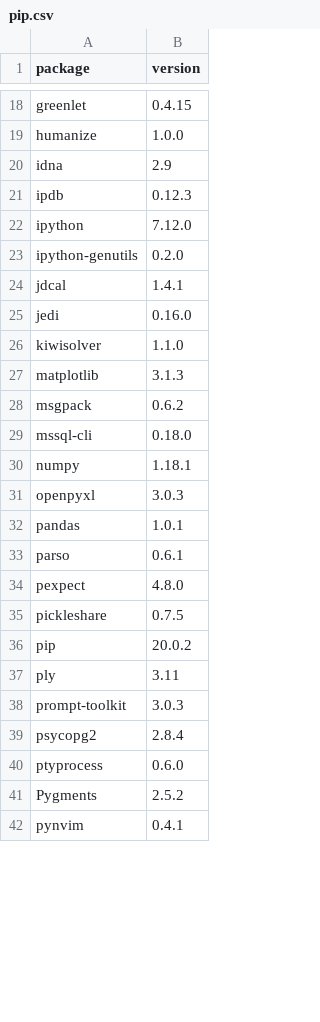
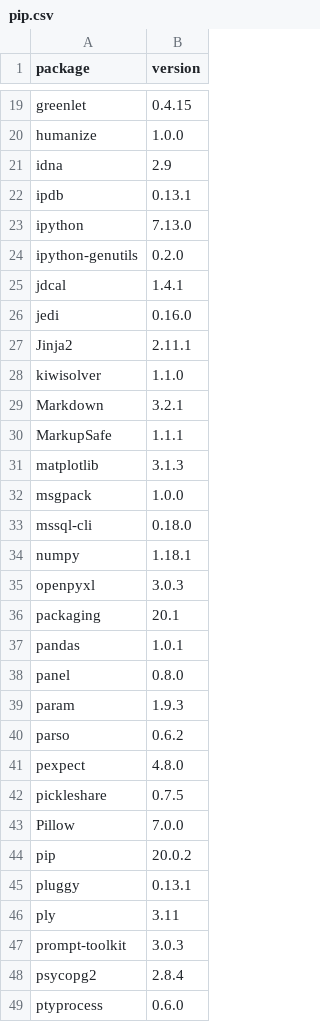
Before and after one commit to dysonance/Base, a CSV file: data/packages/current/pip.csv, drawn as a sheet; only a part is shown, gaps mark what is left out; the shorter side is filled out with more unchanged rows; the diff covers the shown part only.

```diff
--- a/data/packages/current/pip.csv
+++ b/data/packages/current/pip.csv
@@ -20,4 +21,4 @@ humanize,1.0.0
 idna,2.9
-ipdb,0.12.3
-ipython,7.12.0
+ipdb,0.13.1
+ipython,7.13.0
 ipython-genutils,0.2.0
@@ -25,5 +26,8 @@ jdcal,1.4.1
 jedi,0.16.0
+Jinja2,2.11.1
 kiwisolver,1.1.0
+Markdown,3.2.1
+MarkupSafe,1.1.1
 matplotlib,3.1.3
-msgpack,0.6.2
+msgpack,1.0.0
 mssql-cli,0.18.0
@@ -31,7 +35,12 @@ numpy,1.18.1
 openpyxl,3.0.3
+packaging,20.1
 pandas,1.0.1
-parso,0.6.1
+panel,0.8.0
+param,1.9.3
+parso,0.6.2
 pexpect,4.8.0
 pickleshare,0.7.5
+Pillow,7.0.0
 pip,20.0.2
+pluggy,0.13.1
 ply,3.11
```
Also changed, not shown: 9 added rows and 6 edited cells elsewhere in this file, data/packages/current/brew.csv.
